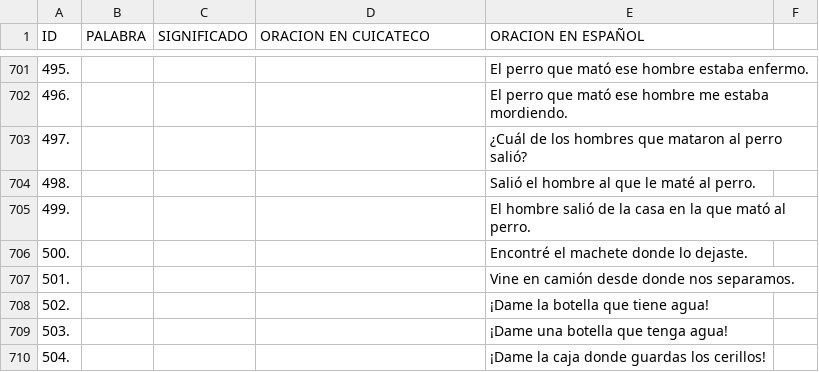
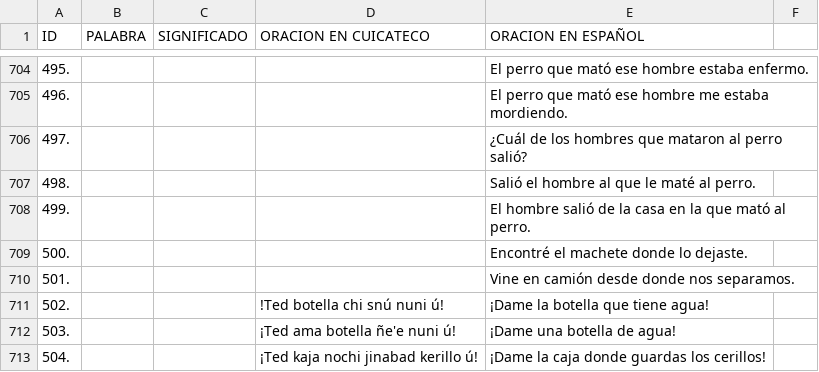
Before and after one commit to apertium/apertium-cux, a TSV file: corpora/alimg/alimg.tsv, drawn as a sheet; only a part is shown, gaps mark what is left out; the diff covers the shown part only.

```diff
--- a/corpora/alimg/alimg.tsv
+++ b/corpora/alimg/alimg.tsv
@@ -707,4 +710,4 @@ ID	PALABRA	SIGNIFICADO	ORACION EN CUICATECO	ORACION EN ESPAÑOL
 501.				Vine en camión desde donde nos separamos.			
-502.				¡Dame la botella que tiene agua!			
-503.				¡Dame una botella que tenga agua!			
-504.				¡Dame la caja donde guardas los cerillos!			
+502.			!Ted botella chi snú nuni ú!	¡Dame la botella que tiene agua!			
+503.			¡Ted ama botella ñe'e nuni ú!	¡Dame una botella de agua!			
+504.			¡Ted kaja nochi jinabad kerillo ú!	¡Dame la caja donde guardas los cerillos!			
```
Also changed, not shown: 5 added rows, 2 removed rows and 25 edited cells elsewhere in this file, 1 other file.
